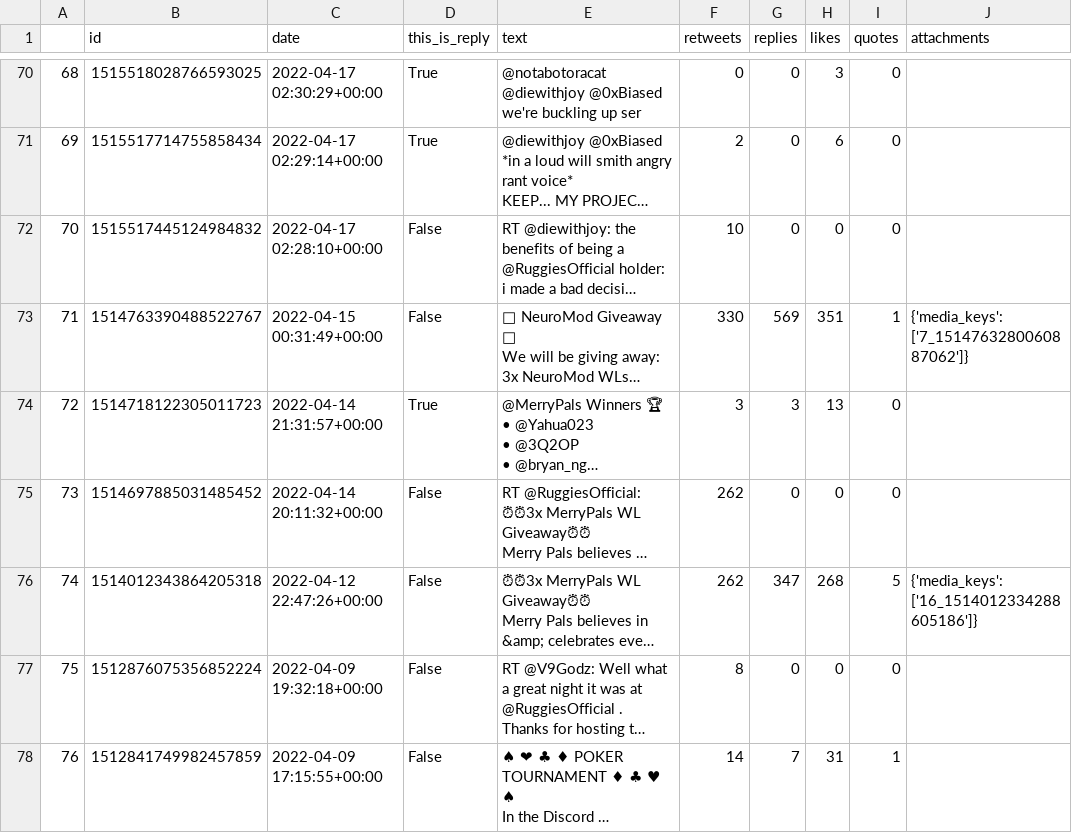
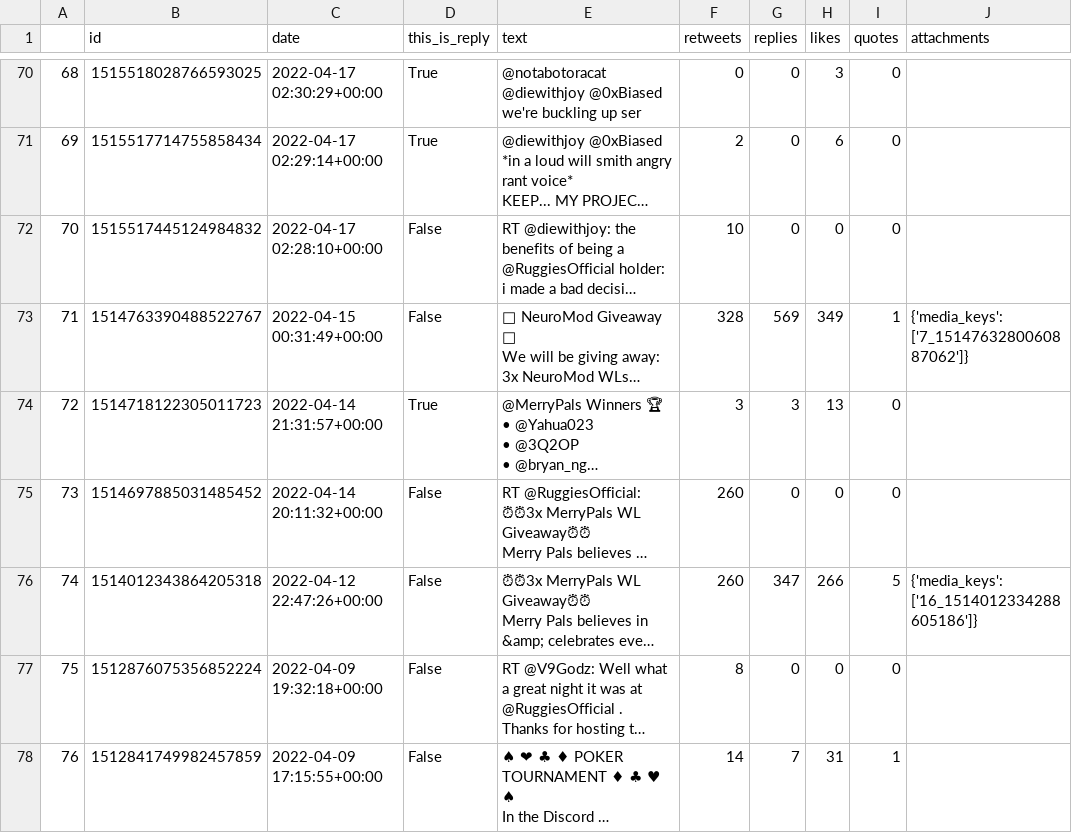
Before and after one commit to leslie-dees/pure_alpha, a CSV file: nft_tweets/RuggiesOfficial.csv, drawn as a sheet; only a part is shown, gaps mark what is left out; long unchanged cells end in …; the diff covers the shown part only; the diff names each change by its address in the sheet, - before the commit and + after, or states it on an @@ line.

```diff
--- a/nft_tweets/RuggiesOfficial.csv
+++ b/nft_tweets/RuggiesOfficial.csv
-F73 (retweets): 330
+F73 (retweets): 328
-H73 (likes): 351
+H73 (likes): 349
-F75:F76 (retweets): 262
+F75:F76 (retweets): 260
-H76 (likes): 268
+H76 (likes): 266
```
Also changed, not shown: 47 edited cells elsewhere in this file, Historic_Info.csv, Projects - Historic Data.csv, 12 other files.
